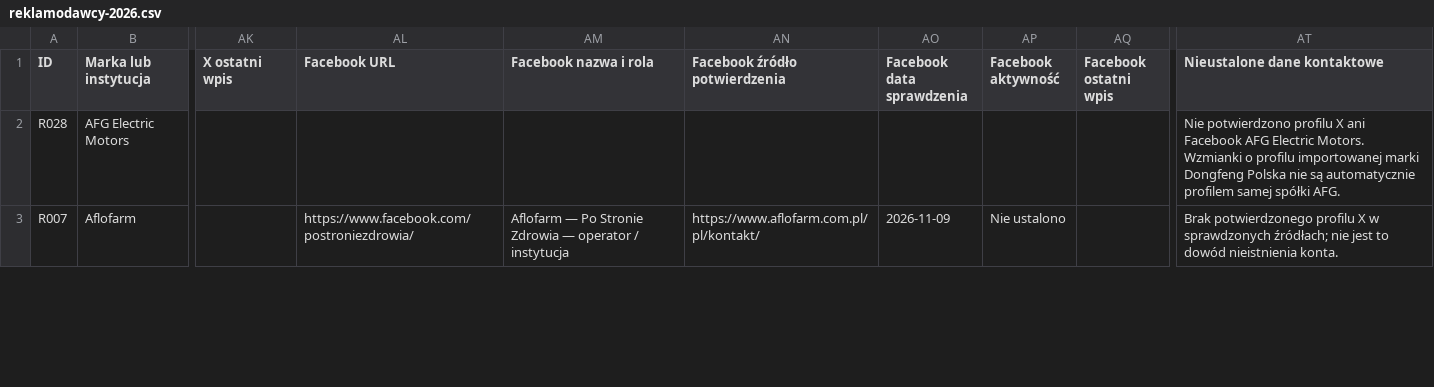
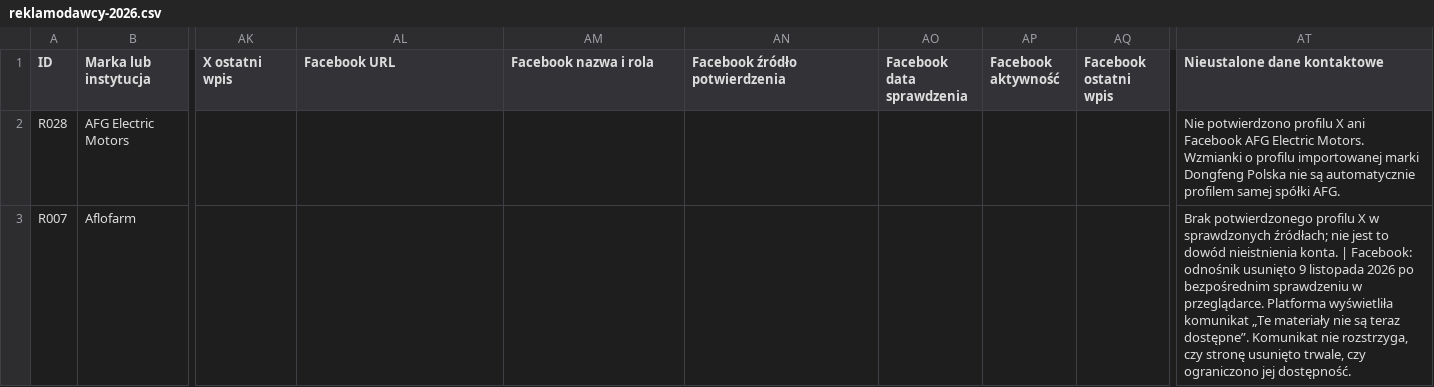
Before and after one commit to mariuszm22/publikacje, a CSV file: tv-republika-2026/data/reklamodawcy-2026.csv, drawn as a sheet; only a part is shown, gaps mark what is left out; the diff covers the shown part only; the diff names each change by its address in the sheet, - before the commit and + after, or states it on an @@ line.

```diff
--- a/tv-republika-2026/data/reklamodawcy-2026.csv
+++ b/tv-republika-2026/data/reklamodawcy-2026.csv
-AL3 (Facebook URL): https://www.facebook.com/postroniezdrowia/
+AL3 (Facebook URL): (empty)
-AM3 (Facebook nazwa i rola): Aflofarm — Po Stronie Zdrowia — operator / instytucja
+AM3 (Facebook nazwa i rola): (empty)
-AN3 (Facebook źródło potwierdzenia): https://www.aflofarm.com.pl/pl/kontakt/
+AN3 (Facebook źródło potwierdzenia): (empty)
-AO3 (Facebook data sprawdzenia): 2026-11-09
+AO3 (Facebook data sprawdzenia): (empty)
-AP3 (Facebook aktywność): Nie ustalono
+AP3 (Facebook aktywność): (empty)
-AT3 (Nieustalone dane kontaktowe): …nieistnienia konta.
+AT3 (Nieustalone dane kontaktowe): …nieistnienia konta. | Facebook: odnośnik usunięto 9 listopada 2026 po bezpośrednim sprawdzeniu w przeglądarce. Platforma wyświetliła komunikat „Te materiały nie są teraz dostępne”. Komunikat nie rozstrzyga, czy stronę usunięto trwale, czy ograniczono jej dostępność.
```
Also changed, not shown: 18 edited cells elsewhere in this file, 4 other files.
